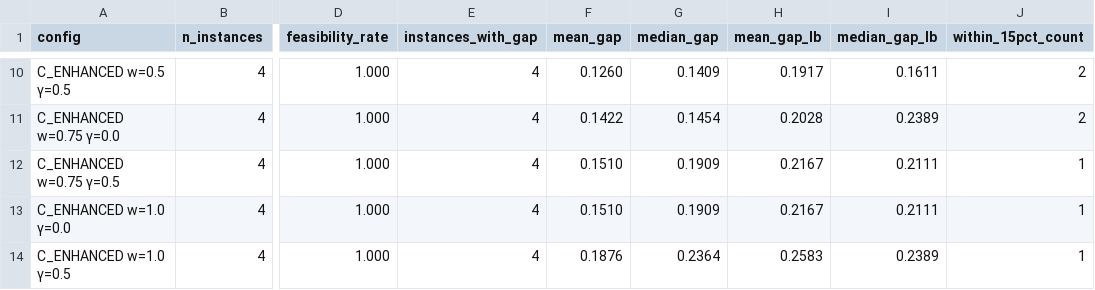
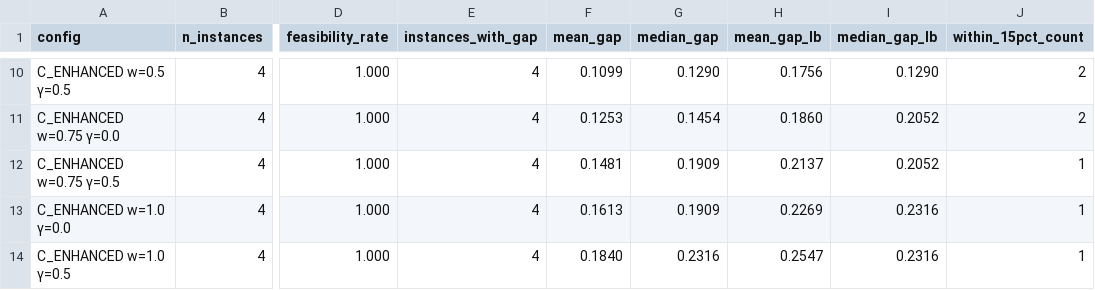
Before and after one commit to zxuhan/hls, a CSV file: experiments/results/h1_summary.csv, drawn as a sheet; only a part is shown, gaps mark what is left out; the diff covers the shown part only; the diff names each change by its address in the sheet, - before the commit and + after, or states it on an @@ line.

```diff
--- a/experiments/results/h1_summary.csv
+++ b/experiments/results/h1_summary.csv
-F10 (mean_gap): 0.1260
+F10 (mean_gap): 0.1099
-G10 (median_gap): 0.1409
+G10 (median_gap): 0.1290
-H10 (mean_gap_lb): 0.1917
+H10 (mean_gap_lb): 0.1756
-I10 (median_gap_lb): 0.1611
+I10 (median_gap_lb): 0.1290
-F11 (mean_gap): 0.1422
+F11 (mean_gap): 0.1253
-H11 (mean_gap_lb): 0.2028
+H11 (mean_gap_lb): 0.1860
-I11 (median_gap_lb): 0.2389
+I11 (median_gap_lb): 0.2052
-F12 (mean_gap): 0.1510
+F12 (mean_gap): 0.1481
-H12 (mean_gap_lb): 0.2167
+H12 (mean_gap_lb): 0.2137
-I12 (median_gap_lb): 0.2111
+I12 (median_gap_lb): 0.2052
-F13 (mean_gap): 0.1510
+F13 (mean_gap): 0.1613
-H13 (mean_gap_lb): 0.2167
+H13 (mean_gap_lb): 0.2269
-I13 (median_gap_lb): 0.2111
+I13 (median_gap_lb): 0.2316
-F14 (mean_gap): 0.1876
+F14 (mean_gap): 0.1840
-G14 (median_gap): 0.2364
+G14 (median_gap): 0.2316
-H14 (mean_gap_lb): 0.2583
+H14 (mean_gap_lb): 0.2547
-I14 (median_gap_lb): 0.2389
+I14 (median_gap_lb): 0.2316
```
Also changed, not shown: 29 edited cells elsewhere in this file, experiments/results/aggregate_per_instance.csv, experiments/results/aggregate_per_run.csv.
